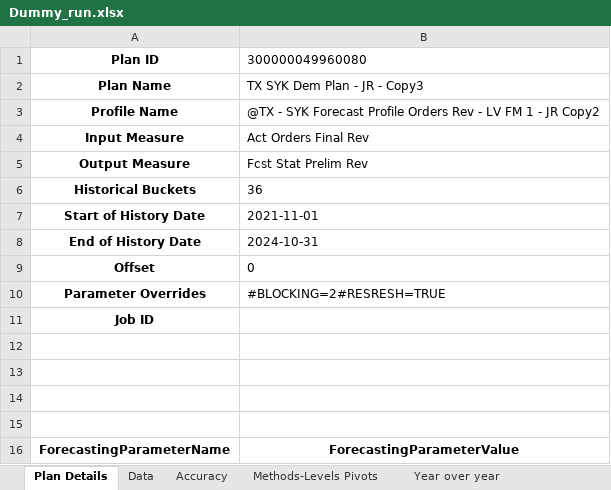
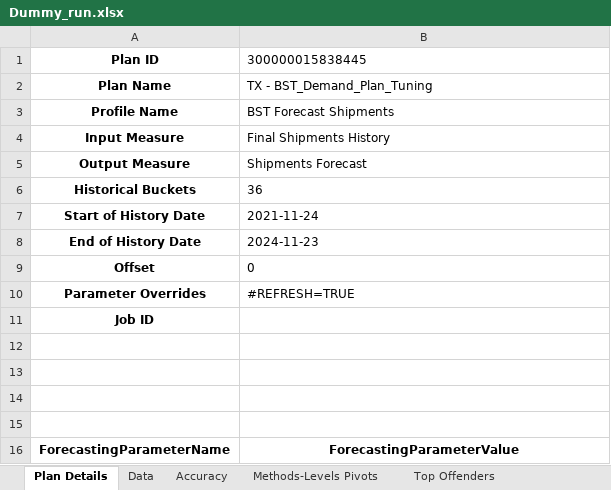
Before and after one commit to Yarden-Wilner/Auto-Parameters-Tuning, an Excel workbook: Dummy_run.xlsx, sheet Plan Details, drawn as a sheet; only a part is shown; values as stored, in another font and other column widths than the file's, no borders; the diff covers the shown part only; the diff names each change by its address in the sheet, - before the commit and + after, or states it on an @@ line.

```diff
--- a/Dummy_run.xlsx (sheet Plan Details)
+++ b/Dummy_run.xlsx (sheet Plan Details)
-sheet tab: Year over year
-B1: 300000049960080
+B1: 300000015838445
-B2: TX SYK Dem Plan - JR - Copy3
+B2: TX - BST_Demand_Plan_Tuning
-B3: @TX - SYK Forecast Profile Orders Rev - LV FM 1 - JR Copy2
+B3: BST Forecast Shipments
-B4: Act Orders Final Rev
+B4: Final Shipments History
-B5: Fcst Stat Prelim Rev
+B5: Shipments Forecast
-B7: 2021-11-01
+B7: 2021-11-24
-B8: 2024-10-31
+B8: 2024-11-23
-B10: #BLOCKING=2#RESRESH=TRUE
+B10: #REFRESH=TRUE
```
Also changed, not shown: 1 added row, 10 removed rows and 3 edited cells elsewhere in this sheet, sheet Data, sheet Accuracy, sheet Methods-Levels Pivots, sheet Top Offenders, other sheet tabs, charts or pictures, 13 other files.
